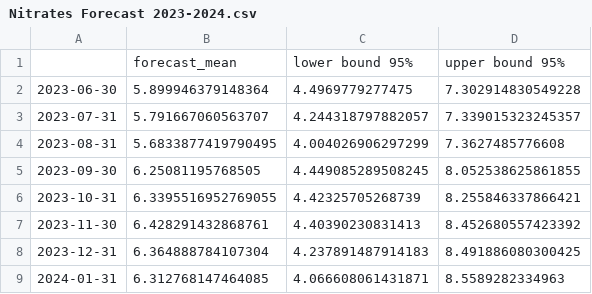
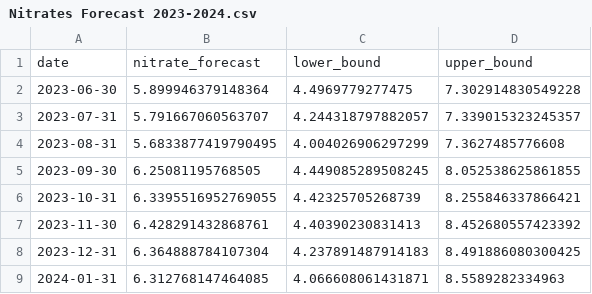
Before and after one commit to sunburn23/aguamenti, a CSV file: Data to plot/Nitrates Forecast 2023-2024.csv, drawn as a sheet; removed rows and columns are numbered as before the commit, all else as after; the diff names each change by its address in the sheet, - before the commit and + after, or states it on an @@ line.

```diff
--- a/Data to plot/Nitrates Forecast 2023-2024.csv
+++ b/Data to plot/Nitrates Forecast 2023-2024.csv
-row 1:  | forecast_mean | lower bound 95% | upper bound 95%
+row 1: date | nitrate_forecast | lower_bound | upper_bound
```
Also changed, not shown: Data to plot/Preciptation Forecast 2023-2024.csv, 3 other files.
